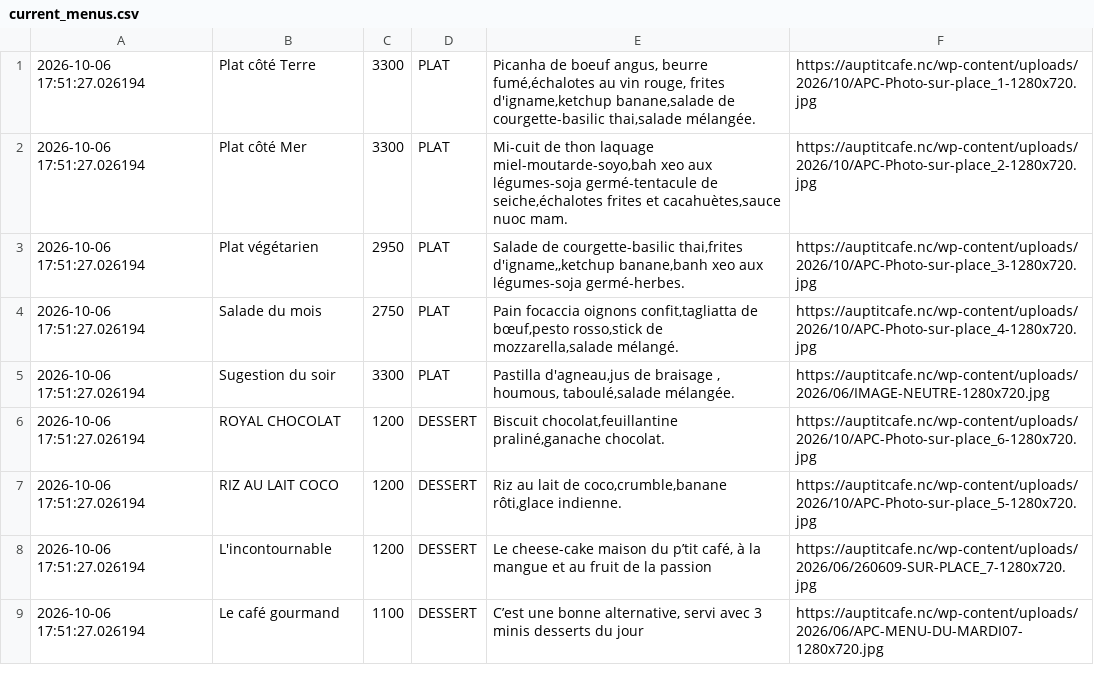
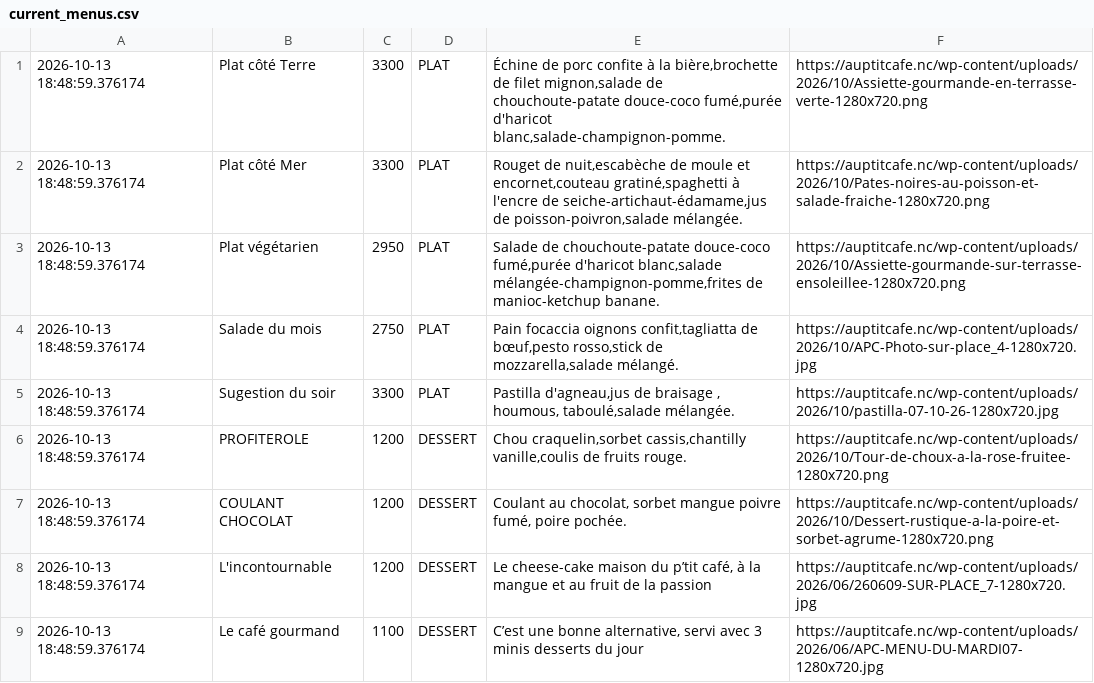
Before and after one commit to adriens/auptitcafe-data, a CSV file: data/current_menus.csv, drawn as a sheet.

```diff
--- a/data/current_menus.csv
+++ b/data/current_menus.csv
@@ -1,9 +1,9 @@
-2026-10-06 17:51:27.026194,Plat côté Terre,3300,PLAT,"Picanha de boeuf angus, beurre fumé,échalotes au vin rouge, frites d'igname,ketchup banane,salade de courgette-basilic thai,salade mélangée.",https://auptitcafe.nc/wp-content/uploads/2026/10/APC-Photo-sur-place_1-1280x720.jpg
-2026-10-06 17:51:27.026194,Plat côté Mer,3300,PLAT,"Mi-cuit de thon laquage miel-moutarde-soyo,bah xeo aux légumes-soja germé-tentacule de seiche,échalotes frites et cacahuètes,sauce nuoc mam.",https://auptitcafe.nc/wp-content/uploads/2026/10/APC-Photo-sur-place_2-1280x720.jpg
-2026-10-06 17:51:27.026194,Plat végétarien,2950,PLAT,"Salade de courgette-basilic thai,frites d'igname,,ketchup banane,banh xeo aux légumes-soja germé-herbes.",https://auptitcafe.nc/wp-content/uploads/2026/10/APC-Photo-sur-place_3-1280x720.jpg
-2026-10-06 17:51:27.026194,Salade du mois,2750,PLAT,"Pain focaccia oignons confit,tagliatta de bœuf,pesto rosso,stick de mozzarella,salade mélangé.",https://auptitcafe.nc/wp-content/uploads/2026/10/APC-Photo-sur-place_4-1280x720.jpg
-2026-10-06 17:51:27.026194,Sugestion du soir,3300,PLAT,"Pastilla d'agneau,jus de braisage , houmous, taboulé,salade mélangée.",https://auptitcafe.nc/wp-content/uploads/2026/06/IMAGE-NEUTRE-1280x720.jpg
-2026-10-06 17:51:27.026194,ROYAL CHOCOLAT,1200,DESSERT,"Biscuit chocolat,feuillantine praliné,ganache chocolat.",https://auptitcafe.nc/wp-content/uploads/2026/10/APC-Photo-sur-place_6-1280x720.jpg
-2026-10-06 17:51:27.026194,RIZ AU LAIT COCO,1200,DESSERT,"Riz au lait de coco,crumble,banane rôti,glace indienne.",https://auptitcafe.nc/wp-content/uploads/2026/10/APC-Photo-sur-place_5-1280x720.jpg
-2026-10-06 17:51:27.026194,L'incontournable,1200,DESSERT,"Le cheese-cake maison du p’tit café, à la mangue et au fruit de la passion",https://auptitcafe.nc/wp-content/uploads/2026/06/260609-SUR-PLACE_7-1280x720.jpg
-2026-10-06 17:51:27.026194,Le café gourmand,1100,DESSERT,"C’est une bonne alternative, servi avec 3 minis desserts du jour",https://auptitcafe.nc/wp-content/uploads/2026/06/APC-MENU-DU-MARDI07-1280x720.jpg
+2026-10-13 18:48:59.376174,Plat côté Terre,3300,PLAT,"Échine de porc confite à la bière,brochette de filet mignon,salade de chouchoute-patate douce-coco fumé,purée d'haricot blanc,salade-champignon-pomme.",https://auptitcafe.nc/wp-content/uploads/2026/10/Assiette-gourmande-en-terrasse-verte-1280x720.png
+2026-10-13 18:48:59.376174,Plat côté Mer,3300,PLAT,"Rouget de nuit,escabèche de moule et encornet,couteau gratiné,spaghetti à l'encre de seiche-artichaut-édamame,jus de poisson-poivron,salade mélangée.",https://auptitcafe.nc/wp-content/uploads/2026/10/Pates-noires-au-poisson-et-salade-fraiche-1280x720.png
+2026-10-13 18:48:59.376174,Plat végétarien,2950,PLAT,"Salade de chouchoute-patate douce-coco fumé,purée d'haricot blanc,salade mélangée-champignon-pomme,frites de manioc-ketchup banane.",https://auptitcafe.nc/wp-content/uploads/2026/10/Assiette-gourmande-sur-terrasse-ensoleillee-1280x720.png
+2026-10-13 18:48:59.376174,Salade du mois,2750,PLAT,"Pain focaccia oignons confit,tagliatta de bœuf,pesto rosso,stick de mozzarella,salade mélangé.",https://auptitcafe.nc/wp-content/uploads/2026/10/APC-Photo-sur-place_4-1280x720.jpg
+2026-10-13 18:48:59.376174,Sugestion du soir,3300,PLAT,"Pastilla d'agneau,jus de braisage , houmous, taboulé,salade mélangée.",https://auptitcafe.nc/wp-content/uploads/2026/10/pastilla-07-10-26-1280x720.jpg
+2026-10-13 18:48:59.376174,PROFITEROLE,1200,DESSERT,"Chou craquelin,sorbet cassis,chantilly vanille,coulis de fruits rouge.",https://auptitcafe.nc/wp-content/uploads/2026/10/Tour-de-choux-a-la-rose-fruitee-1280x720.png
+2026-10-13 18:48:59.376174,COULANT CHOCOLAT,1200,DESSERT,"Coulant au chocolat, sorbet mangue poivre fumé, poire pochée.",https://auptitcafe.nc/wp-content/uploads/2026/10/Dessert-rustique-a-la-poire-et-sorbet-agrume-1280x720.png
+2026-10-13 18:48:59.376174,L'incontournable,1200,DESSERT,"Le cheese-cake maison du p’tit café, à la mangue et au fruit de la passion",https://auptitcafe.nc/wp-content/uploads/2026/06/260609-SUR-PLACE_7-1280x720.jpg
+2026-10-13 18:48:59.376174,Le café gourmand,1100,DESSERT,"C’est une bonne alternative, servi avec 3 minis desserts du jour",https://auptitcafe.nc/wp-content/uploads/2026/06/APC-MENU-DU-MARDI07-1280x720.jpg
```
Also changed, not shown: data/current_menus_headers.csv, data/menus_hist.csv.
